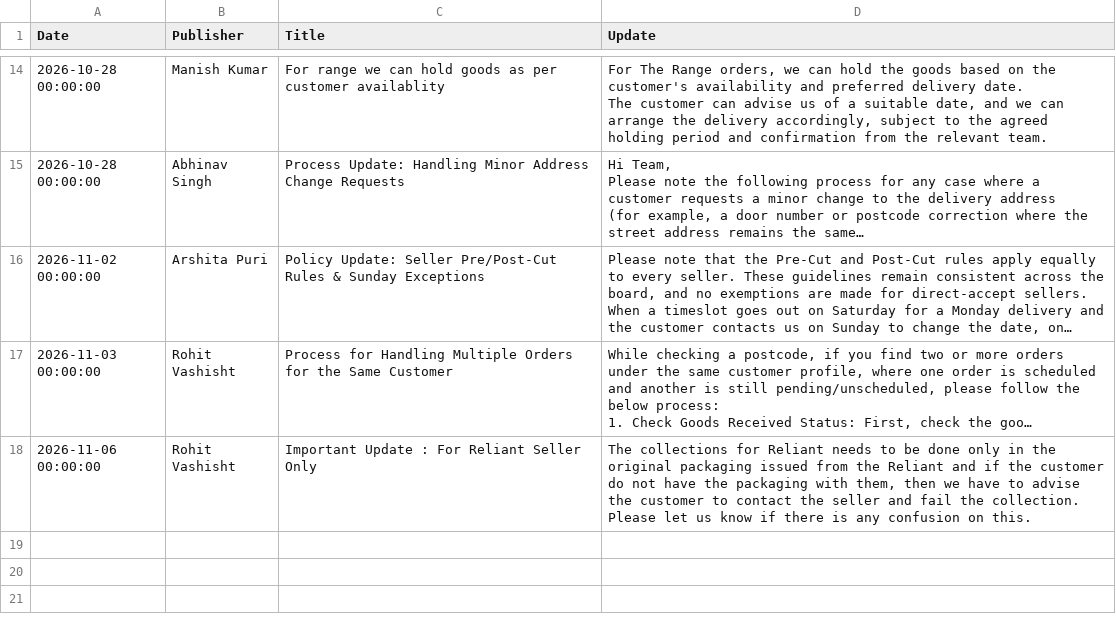
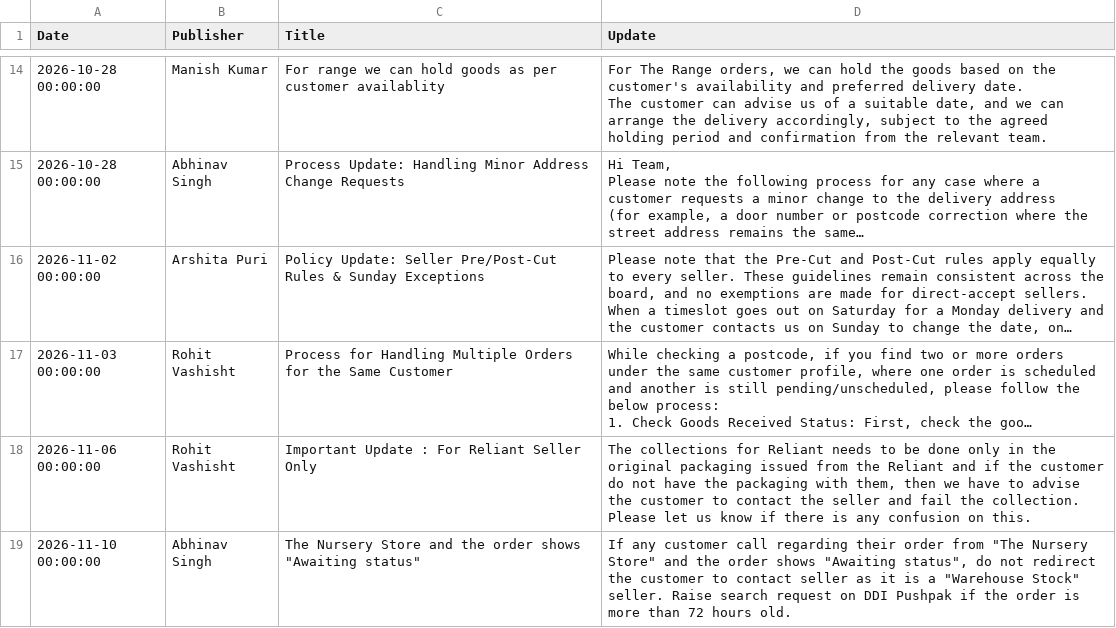
Before and after one commit to Furdeco/UpdateCentre, a CSV file: updates.csv, drawn as a sheet; only a part is shown, gaps mark what is left out; long unchanged cells end in …; the diff names each change by its address in the sheet, - before the commit and + after, or states it on an @@ line.

```diff
--- a/updates.csv
+++ b/updates.csv
+row 19: 2026-11-10 00:00:00 | Abhinav Singh | The Nursery Store and the order shows "Awaiting status" | If any customer call regarding their order from "The Nursery Store" and the order shows "Awaiting status", do not redirect the customer to contact seller as it is a "Warehouse Stock" seller. Raise search request on DDI Pushpak if the order is more than 72 hours old.
```
Also changed, not shown: 1 other file.
